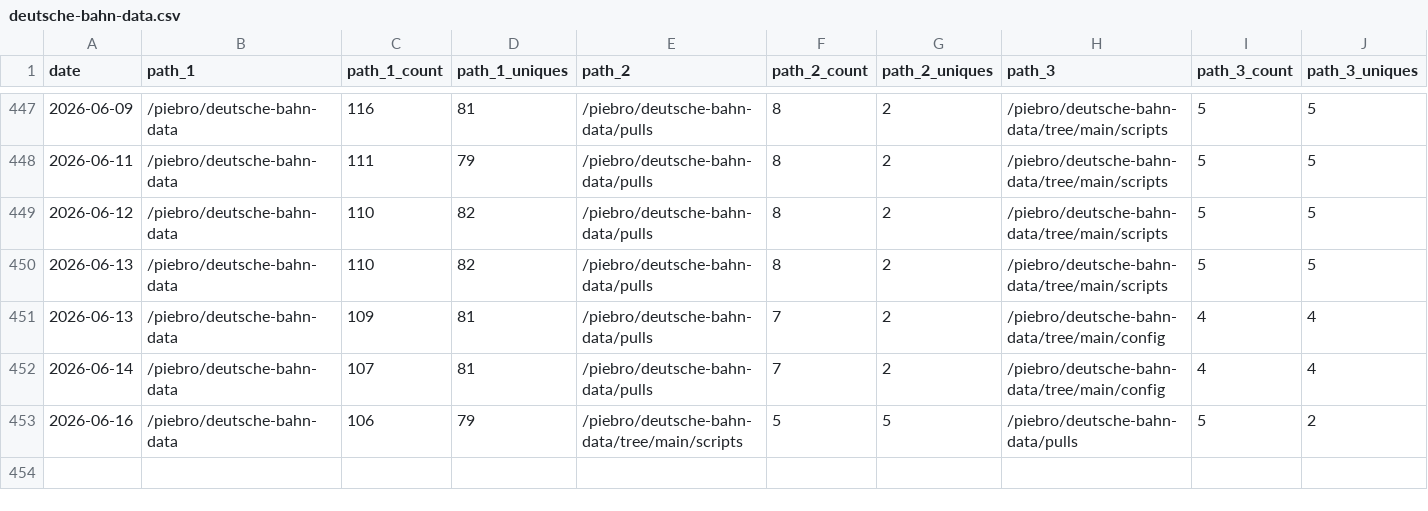
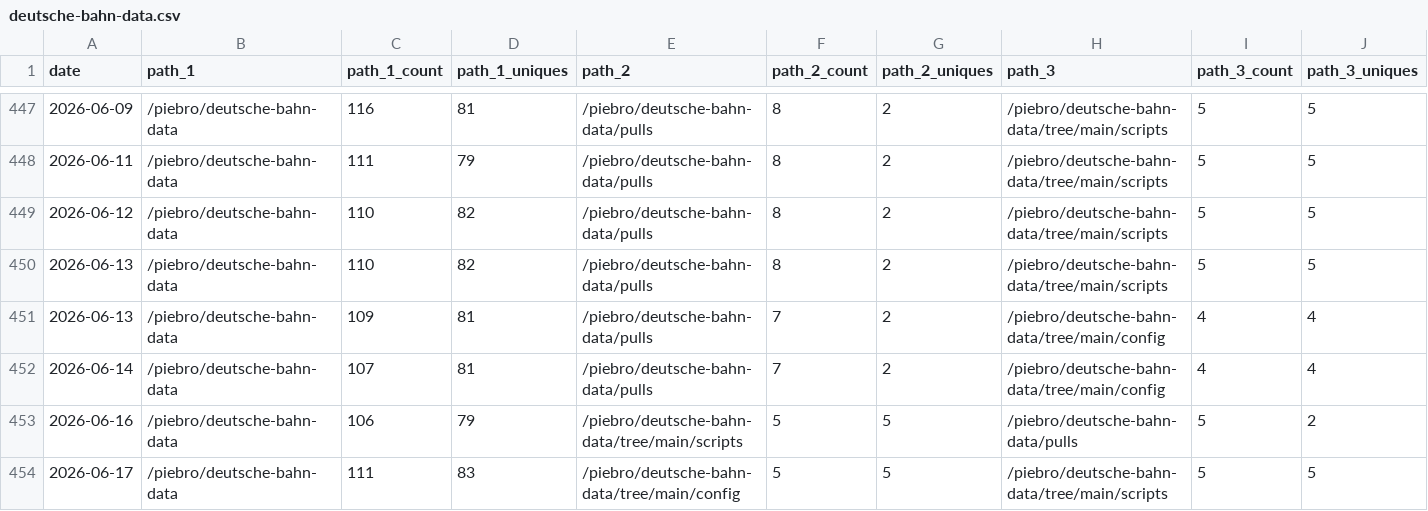
Before and after one commit to piebro/github-repo-traffic-stats, a CSV file: data/github_paths/deutsche-bahn-data.csv, drawn as a sheet; only a part is shown, gaps mark what is left out; rows hold the shown columns only; the diff names each change by its address in the sheet, - before the commit and + after, or states it on an @@ line.

```diff
--- a/data/github_paths/deutsche-bahn-data.csv
+++ b/data/github_paths/deutsche-bahn-data.csv
+row 454: 2026-06-17 | /piebro/deutsche-bahn-data | 111 | 83 | /piebro/deutsche-bahn-data/tree/main/config | 5 | 5 | /piebro/deutsche-bahn-data/tree/main/scripts | 5 | 5
```
Also changed, not shown: data/github_paths/factorio-blueprint-visualizer.csv, data/github_paths/openstreetmap-statistics.csv, 43 other files.
